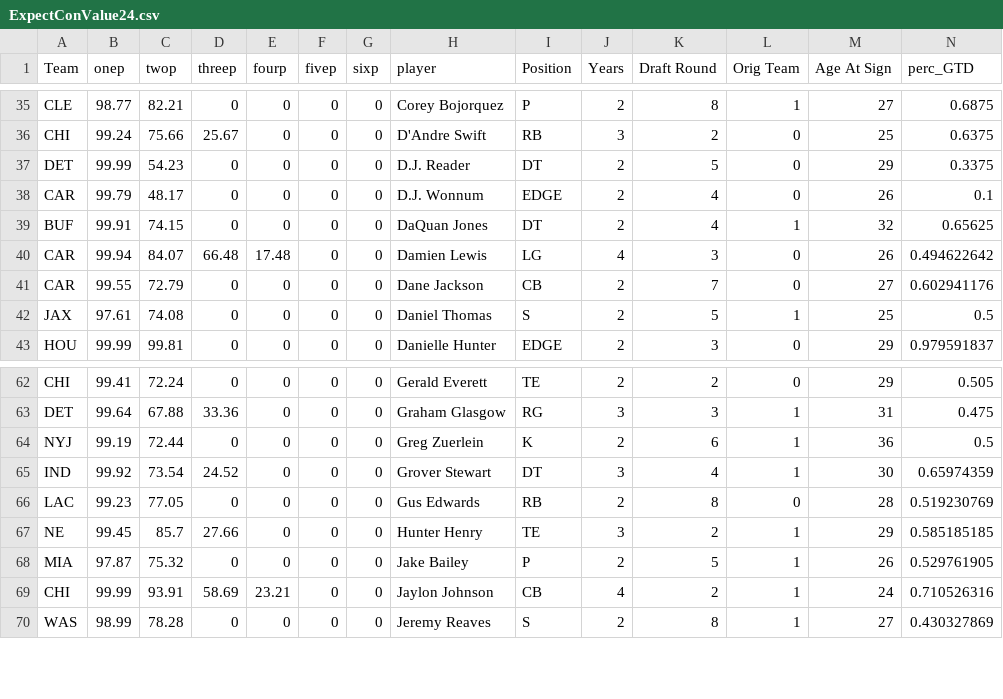
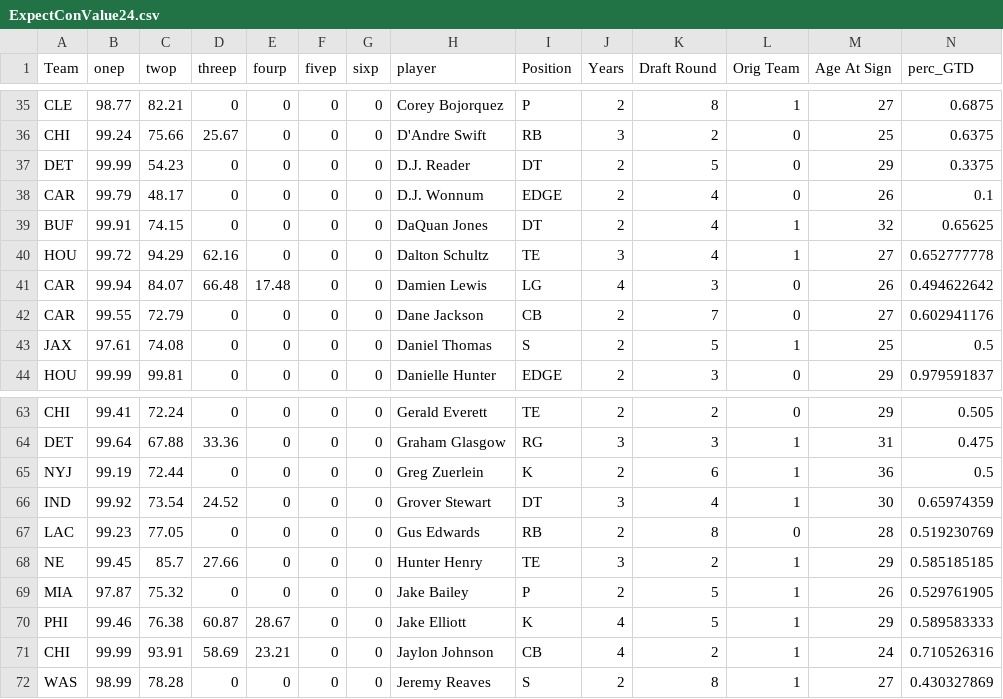
Before and after one commit to arjunmenon10/ExpectedContractValue, a CSV file: ExpectConValue24.csv, drawn as a sheet; only a part is shown, gaps mark what is left out; rows hold the shown columns only; the diff names each change by its address in the sheet, - before the commit and + after, or states it on an @@ line.

```diff
--- a/ExpectConValue24.csv
+++ b/ExpectConValue24.csv
+row 40: HOU | 99.72 | 94.29 | 62.16 | 0 | 0 | 0 | Dalton Schultz | TE | 3 | 4 | 1 | 27 | 0.652777778
+row 70: PHI | 99.46 | 76.38 | 60.87 | 28.67 | 0 | 0 | Jake Elliott | K | 4 | 5 | 1 | 29 | 0.589583333
```
Also changed, not shown: ExpectedAPY24.csv, expected_years24.csv.
